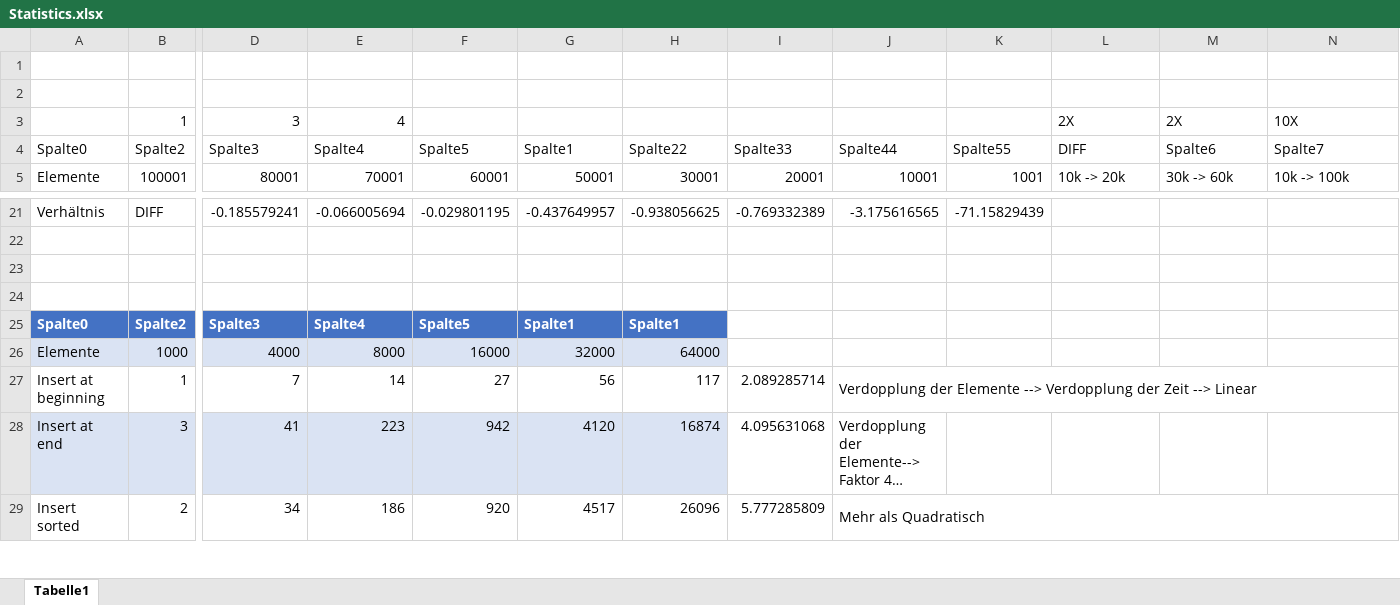
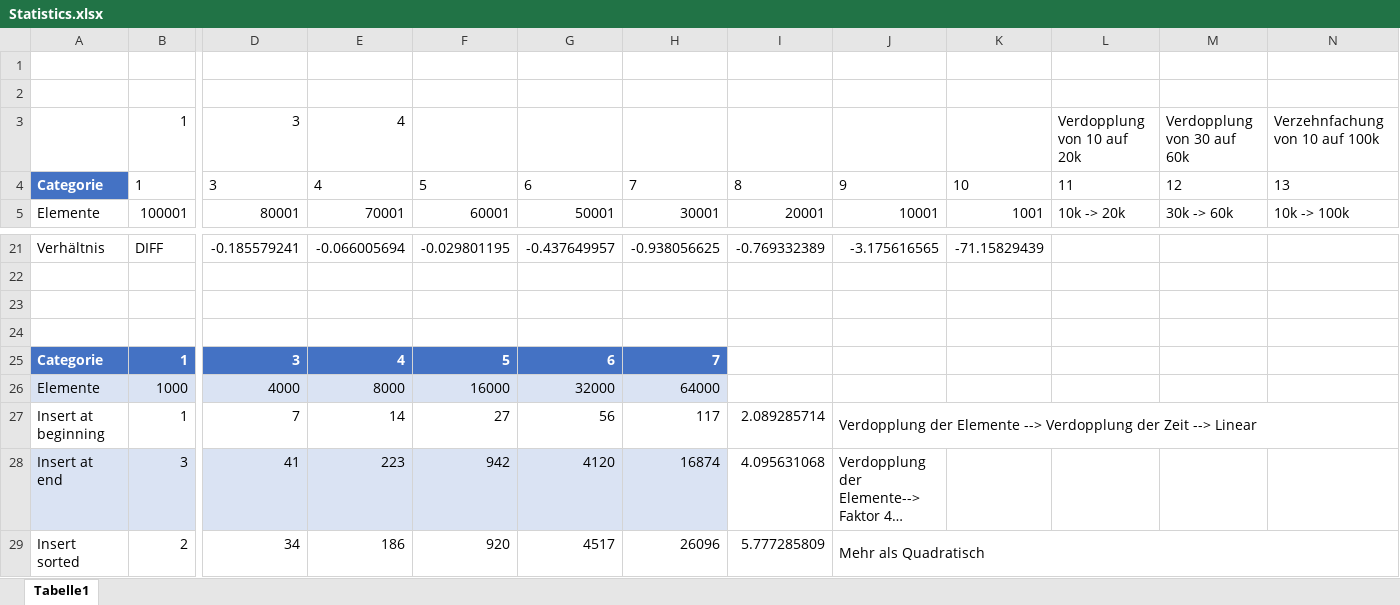
Before and after one commit to Tamitras/2.Sem-AuK_TI_Week4, an Excel workbook: Woche456/Screenshots/Statistics.xlsx, sheet Tabelle1, drawn as a sheet; only a part is shown, gaps mark what is left out; long unchanged cells end in …; values as stored, in another font and other column widths than the file's, no borders; charts and pictures and table styles not drawn; removed rows and columns are numbered as before the commit, all else as after; rows hold the shown columns only; the diff names each change by its address in the sheet, - before the commit and + after, or states it on an @@ line.

Commit message:
Added DataChart

```diff
--- a/Woche456/Screenshots/Statistics.xlsx (sheet Tabelle1)
+++ b/Woche456/Screenshots/Statistics.xlsx (sheet Tabelle1)
-L3: 2X
+L3: Verdopplung von 10 auf 20k
-M3: 2X
+M3: Verdopplung von 30 auf 60k
-N3: 10X
+N3: Verzehnfachung von 10 auf 100k
-row 4: Spalte0 | Spalte2 | Spalte3 | Spalte4 | Spalte5 | Spalte1 | Spalte22 | Spalte33 | Spalte44 | Spalte55 | DIFF | Spalte6 | Spalte7
+row 4: Categorie | 1 | 3 | 4 | 5 | 6 | 7 | 8 | 9 | 10 | 11 | 12 | 13
-row 25: Spalte0 | Spalte2 | Spalte3 | Spalte4 | Spalte5 | Spalte1 | Spalte1
+row 25: Categorie | 1 | 3 | 4 | 5 | 6 | 7
```
Also changed, not shown: formulas that keep their value, charts or pictures, 1 other file.
